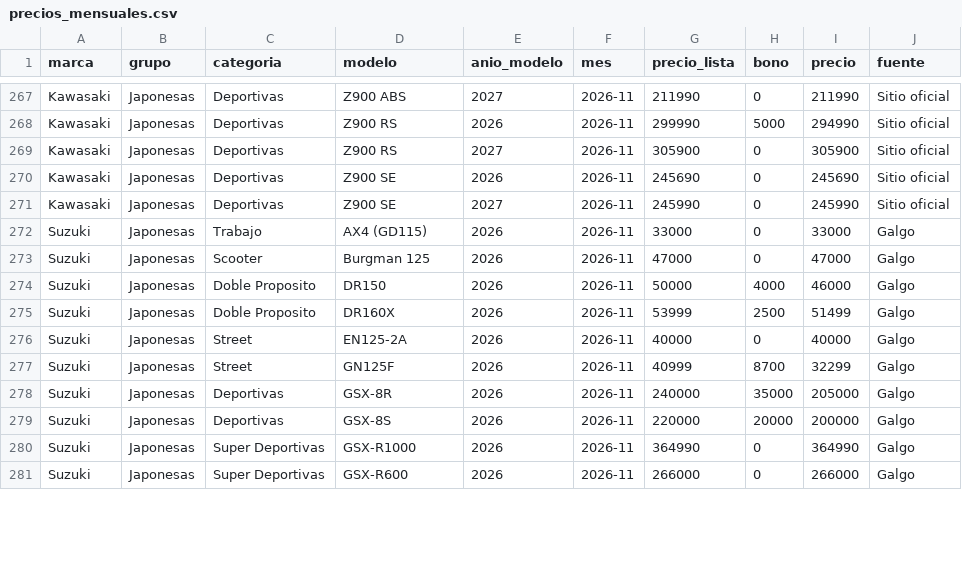
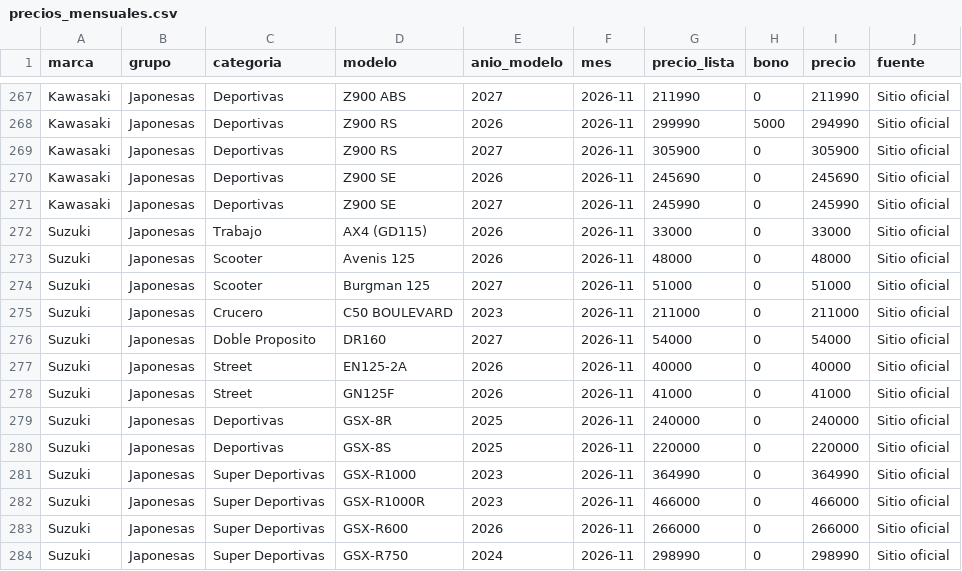
Before and after one commit to jorgesqyamaha-ux/benchmarking-motos-mercado, a CSV file: datos/precios_mensuales.csv, drawn as a sheet; only a part is shown, gaps mark what is left out; the diff covers the shown part only.

```diff
--- a/datos/precios_mensuales.csv
+++ b/datos/precios_mensuales.csv
@@ -271,11 +271,14 @@ Kawasaki,Japonesas,Deportivas,Z900 SE,2026,2026-11,245690,0,245690,Sitio oficial
 Kawasaki,Japonesas,Deportivas,Z900 SE,2027,2026-11,245990,0,245990,Sitio oficial
-Suzuki,Japonesas,Trabajo,AX4 (GD115),2026,2026-11,33000,0,33000,Galgo
-Suzuki,Japonesas,Scooter,Burgman 125,2026,2026-11,47000,0,47000,Galgo
-Suzuki,Japonesas,Doble Proposito,DR150,2026,2026-11,50000,4000,46000,Galgo
-Suzuki,Japonesas,Doble Proposito,DR160X,2026,2026-11,53999,2500,51499,Galgo
-Suzuki,Japonesas,Street,EN125-2A,2026,2026-11,40000,0,40000,Galgo
-Suzuki,Japonesas,Street,GN125F,2026,2026-11,40999,8700,32299,Galgo
-Suzuki,Japonesas,Deportivas,GSX-8R,2026,2026-11,240000,35000,205000,Galgo
-Suzuki,Japonesas,Deportivas,GSX-8S,2026,2026-11,220000,20000,200000,Galgo
-Suzuki,Japonesas,Super Deportivas,GSX-R1000,2026,2026-11,364990,0,364990,Galgo
-Suzuki,Japonesas,Super Deportivas,GSX-R600,2026,2026-11,266000,0,266000,Galgo
+Suzuki,Japonesas,Trabajo,AX4 (GD115),2026,2026-11,33000,0,33000,Sitio oficial
+Suzuki,Japonesas,Scooter,Avenis 125,2026,2026-11,48000,0,48000,Sitio oficial
+Suzuki,Japonesas,Scooter,Burgman 125,2027,2026-11,51000,0,51000,Sitio oficial
+Suzuki,Japonesas,Crucero,C50 BOULEVARD,2023,2026-11,211000,0,211000,Sitio oficial
+Suzuki,Japonesas,Doble Proposito,DR160,2027,2026-11,54000,0,54000,Sitio oficial
+Suzuki,Japonesas,Street,EN125-2A,2026,2026-11,40000,0,40000,Sitio oficial
+Suzuki,Japonesas,Street,GN125F,2026,2026-11,41000,0,41000,Sitio oficial
+Suzuki,Japonesas,Deportivas,GSX-8R,2025,2026-11,240000,0,240000,Sitio oficial
+Suzuki,Japonesas,Deportivas,GSX-8S,2025,2026-11,220000,0,220000,Sitio oficial
+Suzuki,Japonesas,Super Deportivas,GSX-R1000,2023,2026-11,364990,0,364990,Sitio oficial
+Suzuki,Japonesas,Super Deportivas,GSX-R1000R,2023,2026-11,466000,0,466000,Sitio oficial
+Suzuki,Japonesas,Super Deportivas,GSX-R600,2026,2026-11,266000,0,266000,Sitio oficial
+Suzuki,Japonesas,Super Deportivas,GSX-R750,2024,2026-11,298990,0,298990,Sitio oficial
```
Also changed, not shown: 5 added rows and 28 edited cells elsewhere in this file, 2 other files.
